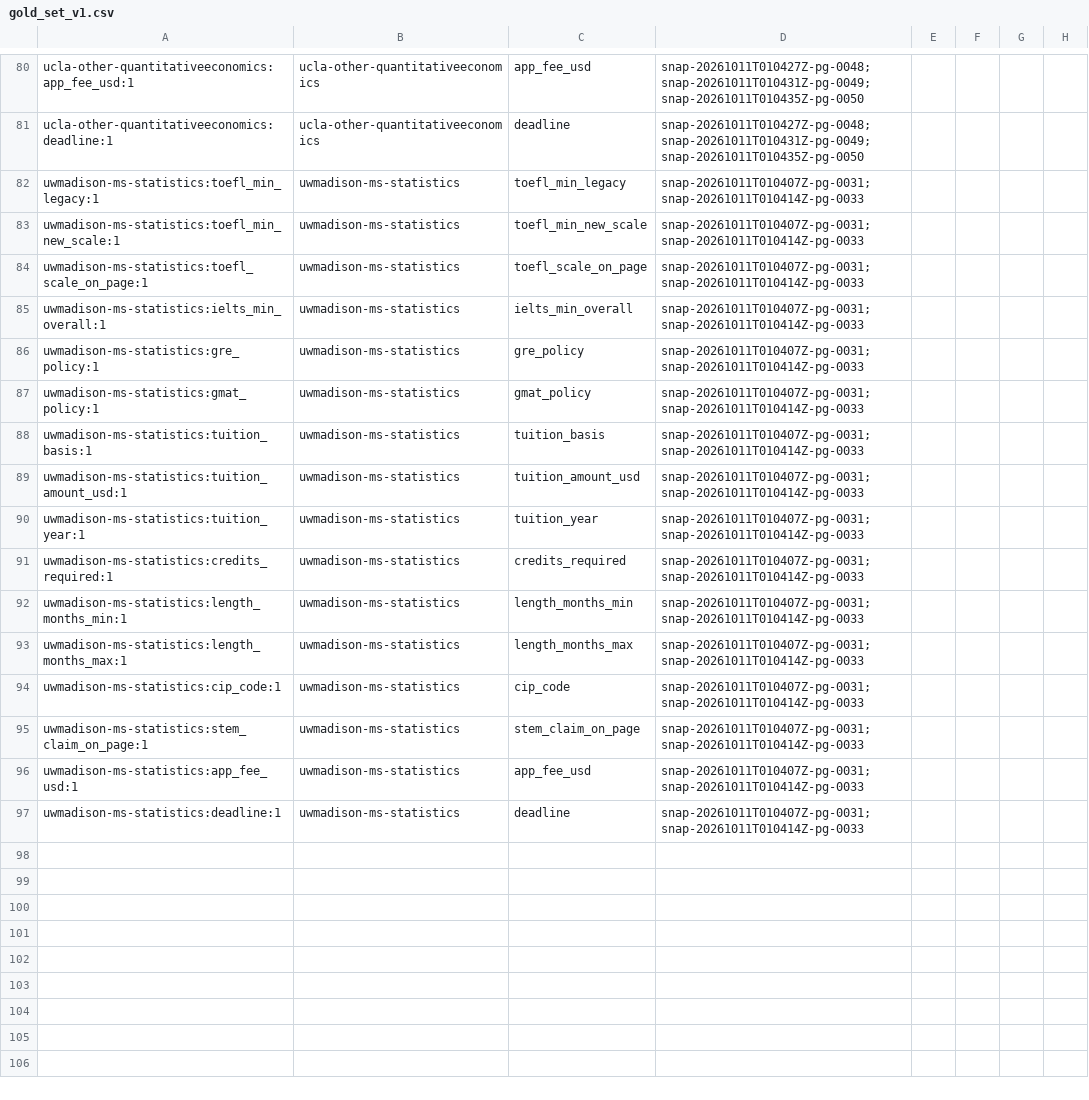
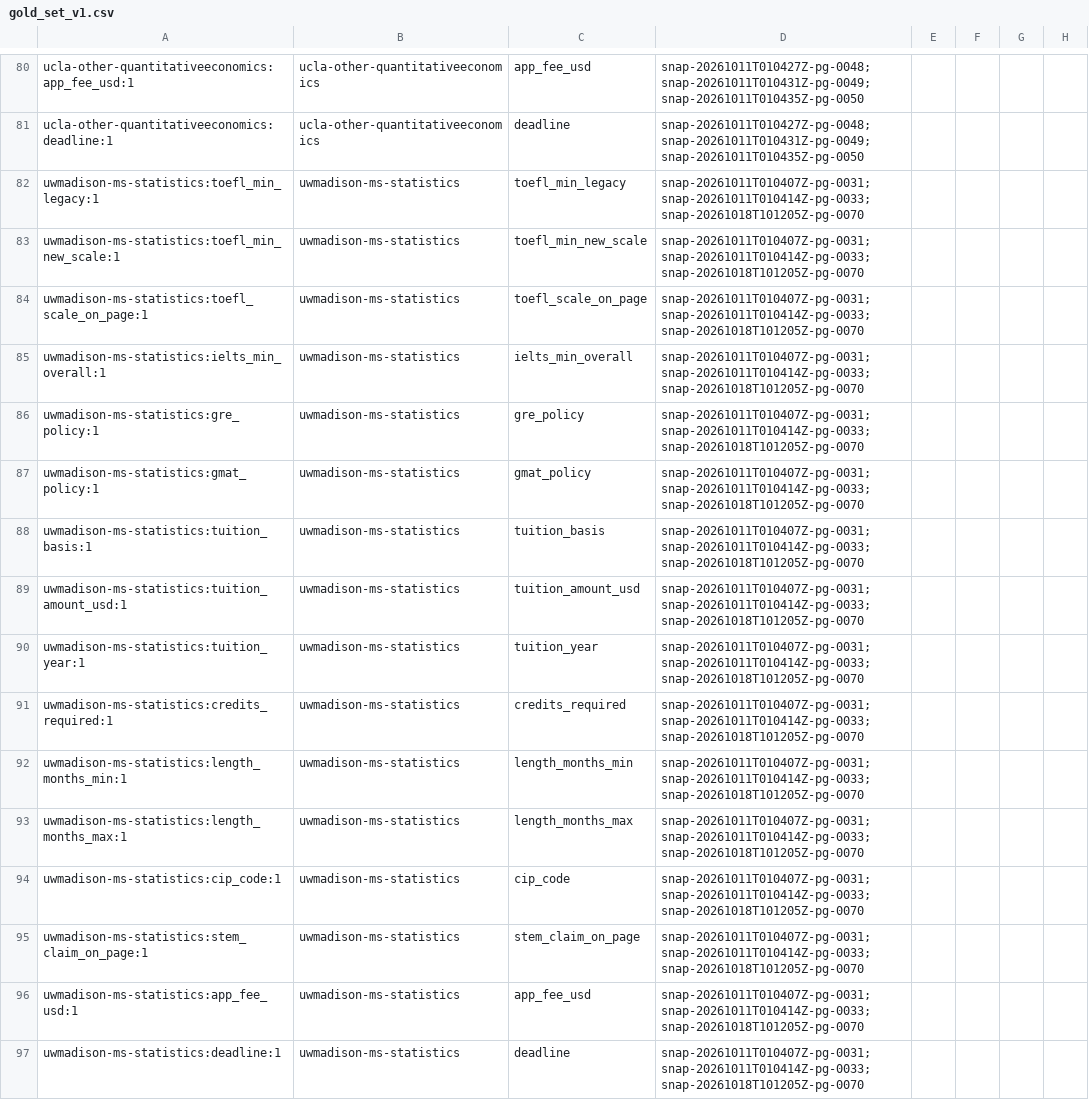
Before and after one commit to hhuang3/us-grad-program-db, a CSV file: data/gold/gold_set_v1.csv, drawn as a sheet; only a part is shown, gaps mark what is left out; the diff names each change by its address in the sheet, - before the commit and + after, or states it on an @@ line.

```diff
--- a/data/gold/gold_set_v1.csv
+++ b/data/gold/gold_set_v1.csv
-D82:D97: snap-20261011T010407Z-pg-0031;snap-20261011T010414Z-pg-0033
+D82:D97: snap-20261011T010407Z-pg-0031;snap-20261011T010414Z-pg-0033;snap-20261018T101205Z-pg-0070
```
Also changed, not shown: data/registry/domains.csv, data/registry/pages.csv, 3 other files.
